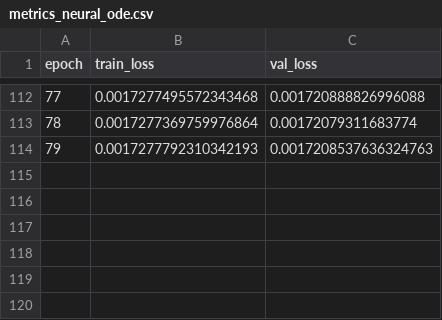
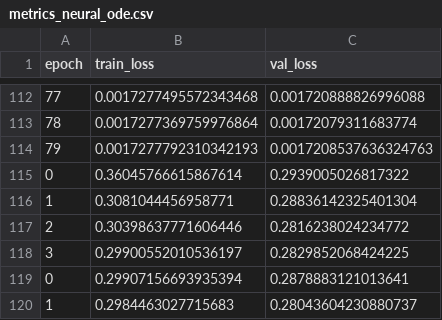
Before and after one commit to Laaaarry/Bloch-Equations-Modelling-Project, a CSV file: NEURAL_ODE_1/metrics_neural_ode.csv, drawn as a sheet; only a part is shown, gaps mark what is left out; the diff names each change by its address in the sheet, - before the commit and + after, or states it on an @@ line.

```diff
--- a/NEURAL_ODE_1/metrics_neural_ode.csv
+++ b/NEURAL_ODE_1/metrics_neural_ode.csv
+row 115: 0 | 0.36045766615867614 | 0.2939005026817322
+row 116: 1 | 0.3081044456958771 | 0.28836142325401304
+row 117: 2 | 0.30398637771606446 | 0.2816238024234772
+row 118: 3 | 0.29900552010536197 | 0.2829852068424225
+row 119: 0 | 0.29907156693935394 | 0.2878883121013641
+row 120: 1 | 0.2984463027715683 | 0.28043604230880737
```
Also changed, not shown: 4 other files.
